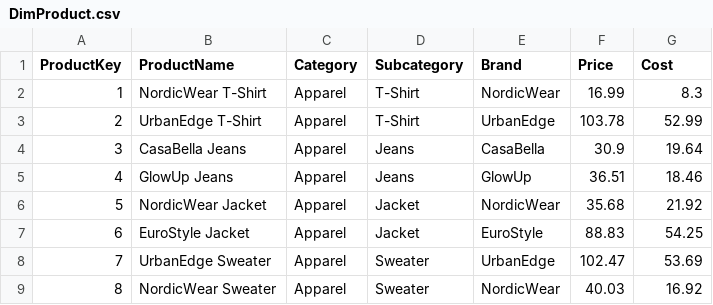
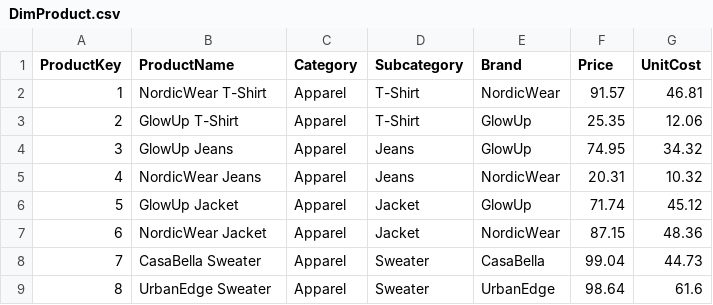
Before and after one commit to Lars-S-H/PBI, a CSV file: DemoData/DimProduct.csv, drawn as a sheet; only a part is shown; the diff covers the shown part only.

```diff
--- a/DemoData/DimProduct.csv
+++ b/DemoData/DimProduct.csv
@@ -1,9 +1,9 @@
-ProductKey,ProductName,Category,Subcategory,Brand,Price,Cost
-1,NordicWear T-Shirt,Apparel,T-Shirt,NordicWear,16.99,8.3
-2,UrbanEdge T-Shirt,Apparel,T-Shirt,UrbanEdge,103.78,52.99
-3,CasaBella Jeans,Apparel,Jeans,CasaBella,30.9,19.64
-4,GlowUp Jeans,Apparel,Jeans,GlowUp,36.51,18.46
-5,NordicWear Jacket,Apparel,Jacket,NordicWear,35.68,21.92
-6,EuroStyle Jacket,Apparel,Jacket,EuroStyle,88.83,54.25
-7,UrbanEdge Sweater,Apparel,Sweater,UrbanEdge,102.47,53.69
-8,NordicWear Sweater,Apparel,Sweater,NordicWear,40.03,16.92
+ProductKey,ProductName,Category,Subcategory,Brand,Price,UnitCost
+1,NordicWear T-Shirt,Apparel,T-Shirt,NordicWear,91.57,46.81
+2,GlowUp T-Shirt,Apparel,T-Shirt,GlowUp,25.35,12.06
+3,GlowUp Jeans,Apparel,Jeans,GlowUp,74.95,34.32
+4,NordicWear Jeans,Apparel,Jeans,NordicWear,20.31,10.32
+5,GlowUp Jacket,Apparel,Jacket,GlowUp,71.74,45.12
+6,NordicWear Jacket,Apparel,Jacket,NordicWear,87.15,48.36
+7,CasaBella Sweater,Apparel,Sweater,CasaBella,99.04,44.73
+8,UrbanEdge Sweater,Apparel,Sweater,UrbanEdge,98.64,61.6
```
Also changed, not shown: 118 edited cells elsewhere in this file, DemoData/DimStore.csv, 1 other file.
